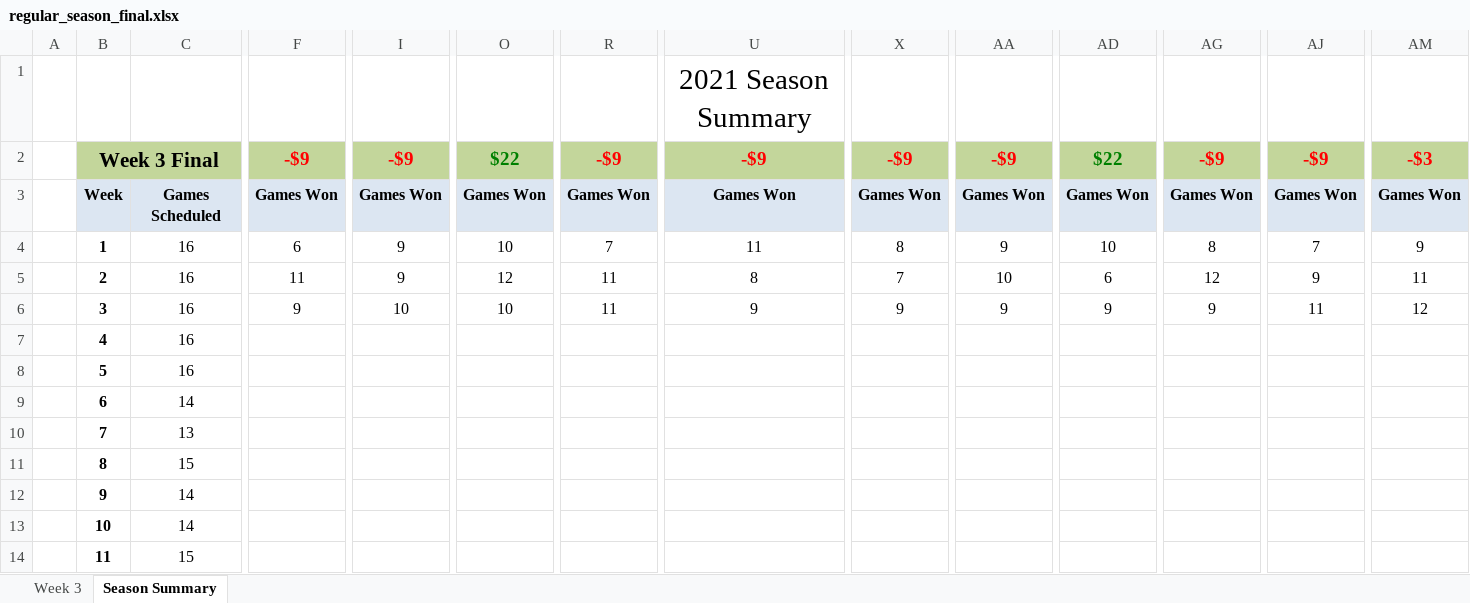
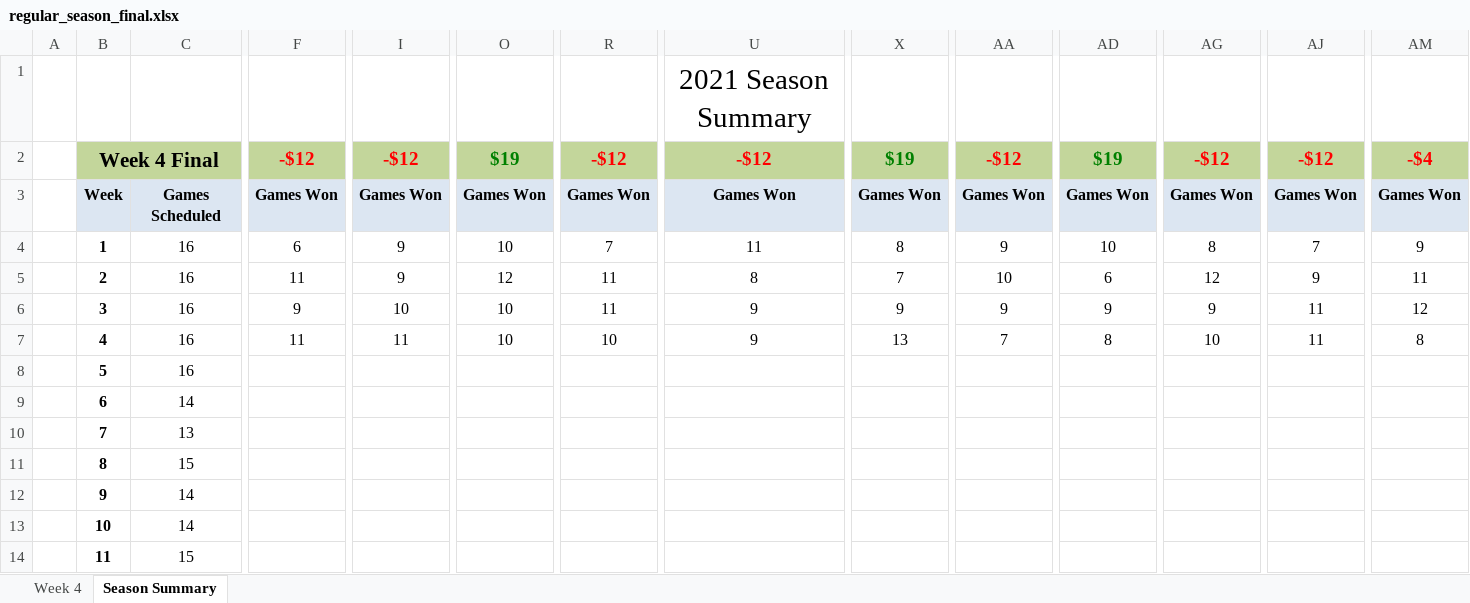
Before and after one commit to jlwebpages/fp, an Excel workbook: regular_season_final.xlsx, sheet Season Summary, drawn as a sheet; only a part is shown, gaps mark what is left out; values as stored, in another font and other column widths than the file's, no borders; conditional formats not drawn; removed rows and columns are numbered as before the commit, all else as after; rows hold the shown columns only; the diff covers the shown part only; the diff names each change by its address in the sheet, - before the commit and + after, or states it on an @@ line.

Commit message:
2021 Week 4 Final update.

```diff
--- a/regular_season_final.xlsx (sheet Season Summary)
+++ b/regular_season_final.xlsx (sheet Season Summary)
@@ sheet tab hidden: Week 3 @@
@@ sheet tab unhidden: Week 4 @@
-B2: Week 3 Final
+B2: Week 4 Final
-F2: -$9
+F2: -$12
-I2: -$9
+I2: -$12
-O2: $22
+O2: $19
-R2: -$9
+R2: -$12
-U2: -$9
+U2: -$12
-X2: -$9
+X2: $19
-X2 text colour: #FF0000
+X2 text colour: #008000
-AA2: -$9
+AA2: -$12
-AD2: $22
+AD2: $19
-AG2: -$9
+AG2: -$12
-AJ2: -$9
+AJ2: -$12
-AM2: -$3
+AM2: -$4
-row 7:  | 4 | 16
+row 7:  | 4 | 16 | 11 | 11 | 10 | 10 | 9 | 13 | 7 | 8 | 10 | 11 | 8
```
Also changed, not shown: 12 added rows, 12 removed rows and 9 edited cells elsewhere in this sheet, formulas that keep their value, hidden cells, 4 other files.
